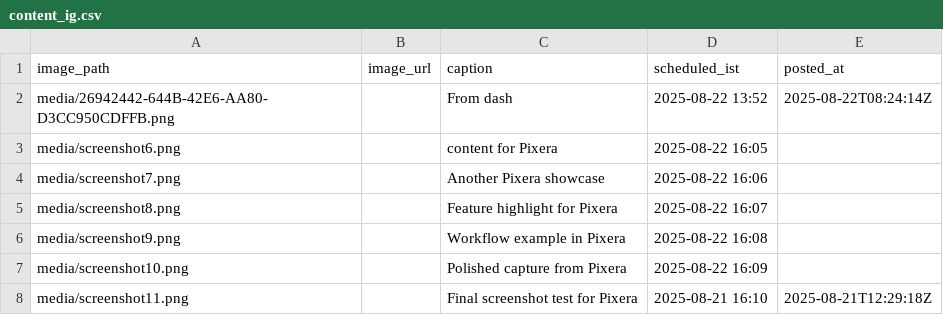
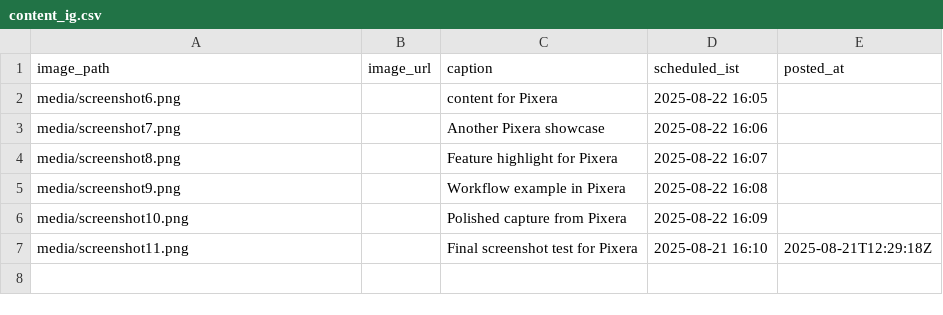
Before and after one commit to swi-parth-ft/instaMedia, a CSV file: content_ig.csv, drawn as a sheet; the diff names each change by its address in the sheet, - before the commit and + after, or states it on an @@ line.

Commit message:
iOS: update content_ig.csv

```diff
--- a/content_ig.csv
+++ b/content_ig.csv
-row 2: media/26942442-644B-42E6-AA80-D3CC950CDFFB.png |  | From dash | 2025-08-22 13:52 | 2025-08-22T08:24:14Z
```
